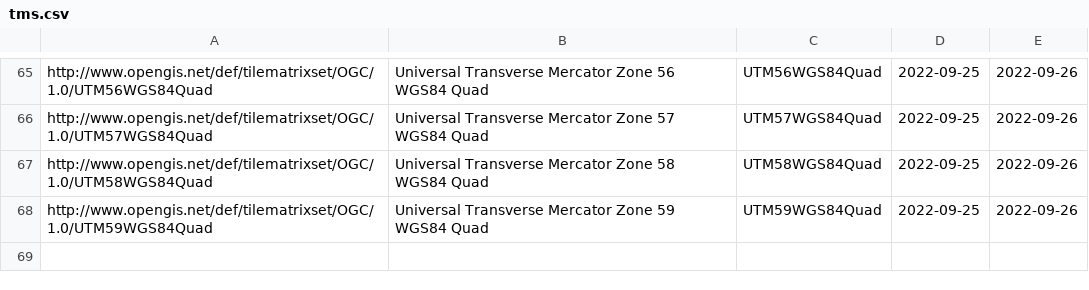
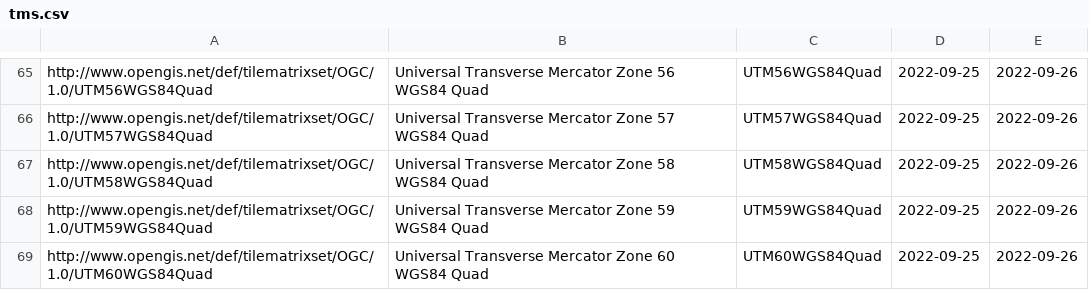
Before and after one commit to opengeospatial/NamingAuthority, a CSV file: incubation/20220926_tile_matrix_set_register/tms.csv, drawn as a sheet; only a part is shown, gaps mark what is left out.

Commit message:
Adds UTM60WGS84Quad to TMS register
Fixes https://github.com/opengeospatial/NamingAuthority/issues/215

```diff
--- a/incubation/20220926_tile_matrix_set_register/tms.csv
+++ b/incubation/20220926_tile_matrix_set_register/tms.csv
@@ -68 +68,2 @@ http://www.opengis.net/def/tilematrixset/OGC/1.0/UTM58WGS84Quad,Universal Transv
 http://www.opengis.net/def/tilematrixset/OGC/1.0/UTM59WGS84Quad,Universal Transverse Mercator Zone 59 WGS84 Quad,UTM59WGS84Quad,2022-09-25,2022-09-26
+http://www.opengis.net/def/tilematrixset/OGC/1.0/UTM60WGS84Quad,Universal Transverse Mercator Zone 60 WGS84 Quad,UTM60WGS84Quad,2022-09-25,2022-09-26
```
Also changed, not shown: 1 other file.
